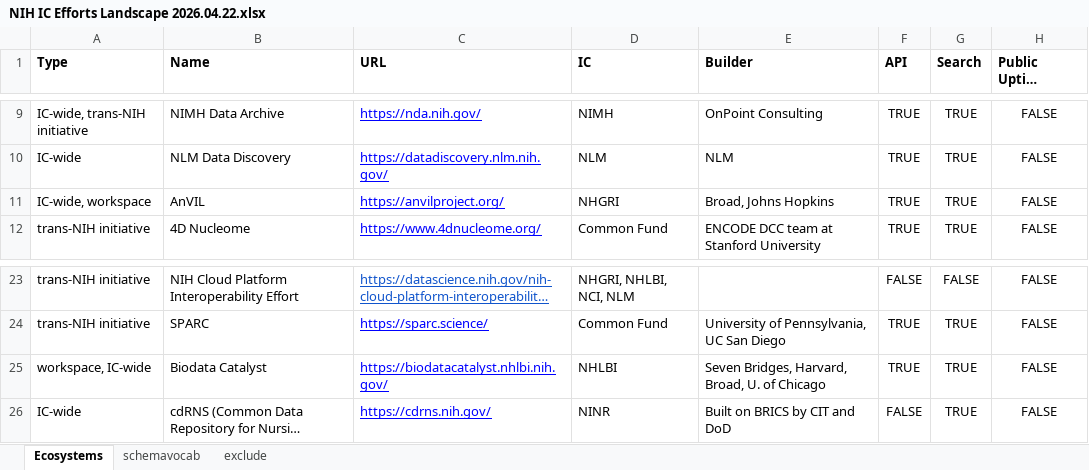
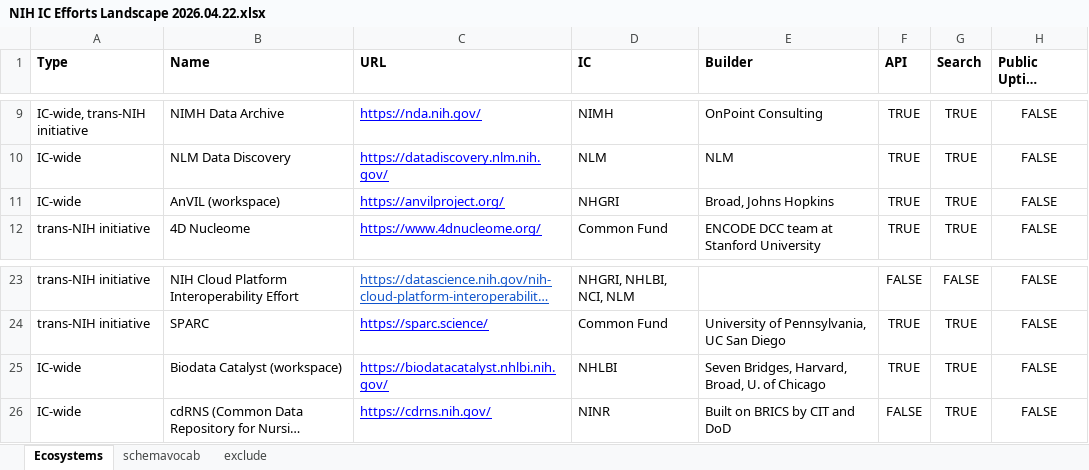
Before and after one commit to gtsueng/IC_landscape_repo, an Excel workbook: NIH IC Efforts Landscape 2026.04.22.xlsx, sheet Ecosystems, drawn as a sheet; only a part is shown, gaps mark what is left out; long unchanged cells end in …; values as stored, in another font and other column widths than the file's, no borders; charts and pictures not drawn; the diff names each change by its address in the sheet, - before the commit and + after, or states it on an @@ line.

Commit message:
removed 'workspace' as an ic type

```diff
--- a/NIH IC Efforts Landscape 2026.04.22.xlsx (sheet Ecosystems)
+++ b/NIH IC Efforts Landscape 2026.04.22.xlsx (sheet Ecosystems)
-A11 (Type): IC-wide, workspace
+A11 (Type): IC-wide
-B11 (Name): AnVIL
+B11 (Name): AnVIL (workspace)
-A25 (Type): workspace, IC-wide
+A25 (Type): IC-wide
-B25 (Name): Biodata Catalyst
+B25 (Name): Biodata Catalyst (workspace)
```
Also changed, not shown: charts or pictures, 2 other files.
